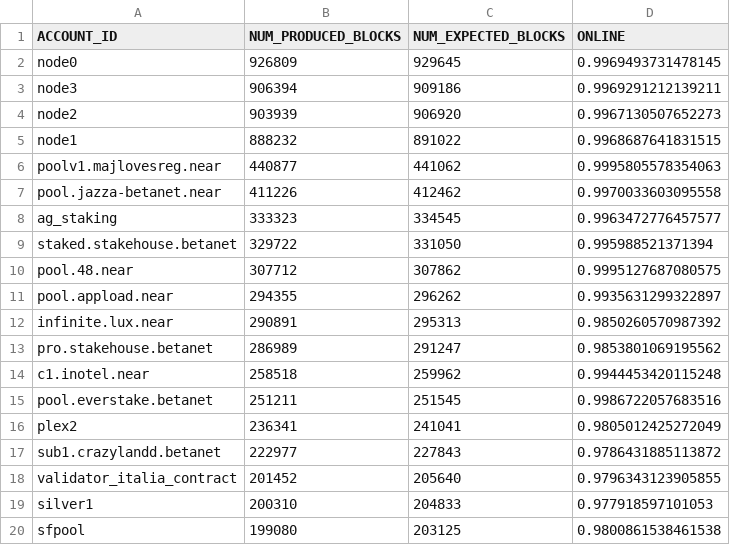
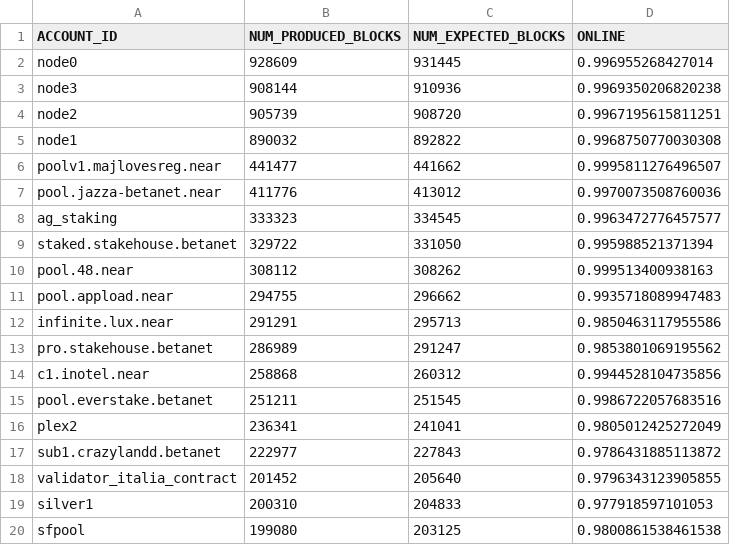
Before and after one commit to frol/near-validators-scoreboard, a CSV file: validators_scoreboard.csv, drawn as a sheet; only a part is shown; the diff covers the shown part only.

```diff
--- a/validators_scoreboard.csv
+++ b/validators_scoreboard.csv
@@ -1,15 +1,15 @@
 ACCOUNT_ID,NUM_PRODUCED_BLOCKS,NUM_EXPECTED_BLOCKS,ONLINE
-"node0",926809,929645,0.9969493731478145
-"node3",906394,909186,0.9969291212139211
-"node2",903939,906920,0.9967130507652273
-"node1",888232,891022,0.9968687641831515
-"poolv1.majlovesreg.near",440877,441062,0.9995805578354063
-"pool.jazza-betanet.near",411226,412462,0.9970033603095558
+"node0",928609,931445,0.996955268427014
+"node3",908144,910936,0.9969350206820238
+"node2",905739,908720,0.9967195615811251
+"node1",890032,892822,0.9968750770030308
+"poolv1.majlovesreg.near",441477,441662,0.9995811276496507
+"pool.jazza-betanet.near",411776,413012,0.9970073508760036
 "ag_staking",333323,334545,0.9963472776457577
 "staked.stakehouse.betanet",329722,331050,0.995988521371394
-"pool.48.near",307712,307862,0.9995127687080575
-"pool.appload.near",294355,296262,0.9935631299322897
-"infinite.lux.near",290891,295313,0.9850260570987392
+"pool.48.near",308112,308262,0.999513400938163
+"pool.appload.near",294755,296662,0.9935718089947483
+"infinite.lux.near",291291,295713,0.9850463117955586
 "pro.stakehouse.betanet",286989,291247,0.9853801069195562
-"c1.inotel.near",258518,259962,0.9944453420115248
+"c1.inotel.near",258868,260312,0.9944528104735856
 "pool.everstake.betanet",251211,251545,0.9986722057683516
```
Also changed, not shown: 6 edited cells elsewhere in this file, 2 other files.
